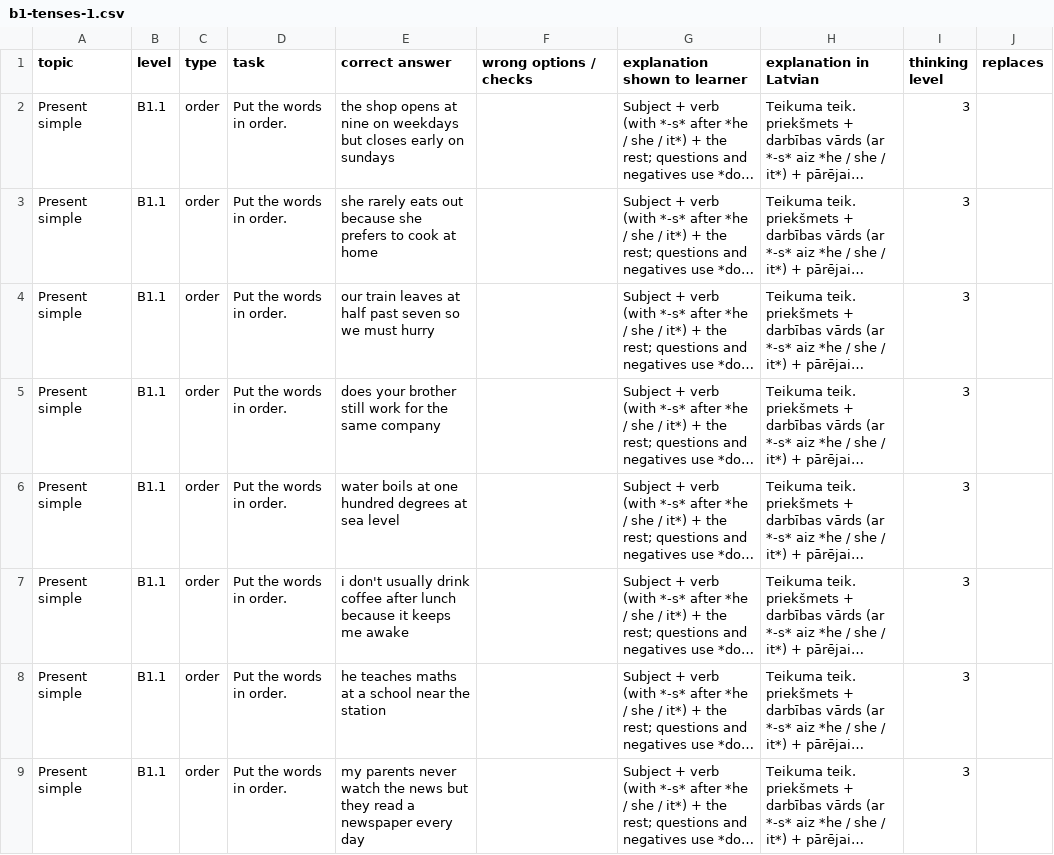
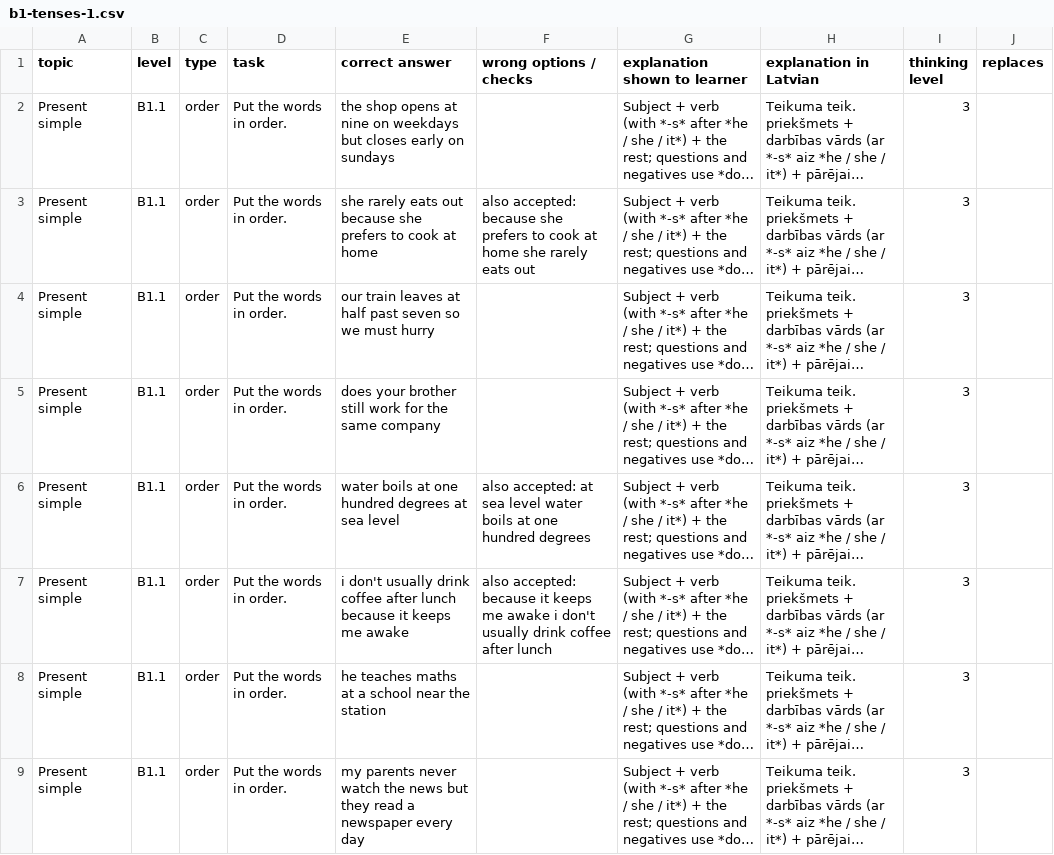
Before and after one commit to inga-cmyk/englishfever, a CSV file: docs/task-drafts/b1-tenses-1.csv, drawn as a sheet; only a part is shown; long unchanged cells end in …; the diff covers the shown part only; the diff names each change by its address in the sheet, - before the commit and + after, or states it on an @@ line.

```diff
--- a/docs/task-drafts/b1-tenses-1.csv
+++ b/docs/task-drafts/b1-tenses-1.csv
-F3 (wrong options / checks): (empty)
+F3 (wrong options / checks): also accepted: because she prefers to cook at home she rarely eats out
-F6 (wrong options / checks): (empty)
+F6 (wrong options / checks): also accepted: at sea level water boils at one hundred degrees
-F7 (wrong options / checks): (empty)
+F7 (wrong options / checks): also accepted: because it keeps me awake i don't usually drink coffee after lunch
```
Also changed, not shown: 13 edited cells elsewhere in this file, docs/task-drafts/a2-big-1.csv, docs/task-drafts/b1-cond-rep-1.csv, 35 other files.
